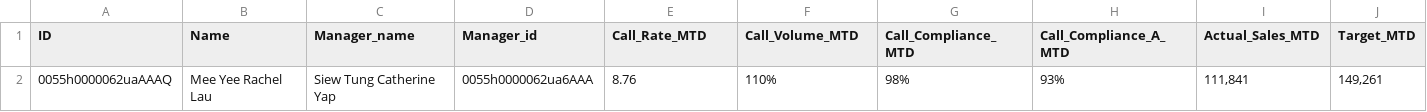
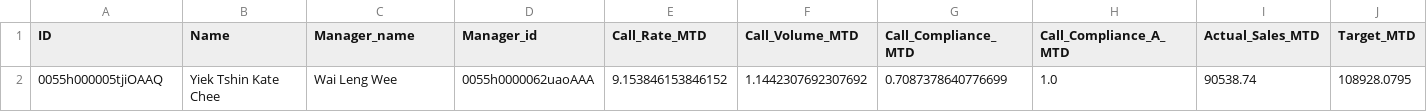
Before and after one commit to AliceeLe/UnityProject, a CSV file: data/processed/sample.csv, drawn as a sheet; only a part is shown; removed rows and columns are numbered as before the commit, all else as after; rows hold the shown columns only; the diff names each change by its address in the sheet, - before the commit and + after, or states it on an @@ line.

Commit message:
Change how data is processed. Instead of processing in csv, now the processing will happen when rendering

```diff
--- a/data/processed/sample.csv
+++ b/data/processed/sample.csv
-row 2: 0055h0000062uaAAAQ | Mee Yee Rachel Lau | Siew Tung Catherine Yap | 0055h0000062ua6AAA | 8.76 | 110% | 98% | 93% | 111,841 | 149,261
+row 2: 0055h000005tjiOAAQ | Yiek Tshin Kate Chee | Wai Leng Wee | 0055h0000062uaoAAA | 9.153846153846152 | 1.1442307692307692 | 0.7087378640776699 | 1.0 | 90538.74 | 108928.0795
```
Also changed, not shown: data/raw/Country_Master_202406.csv, 11 other files.
